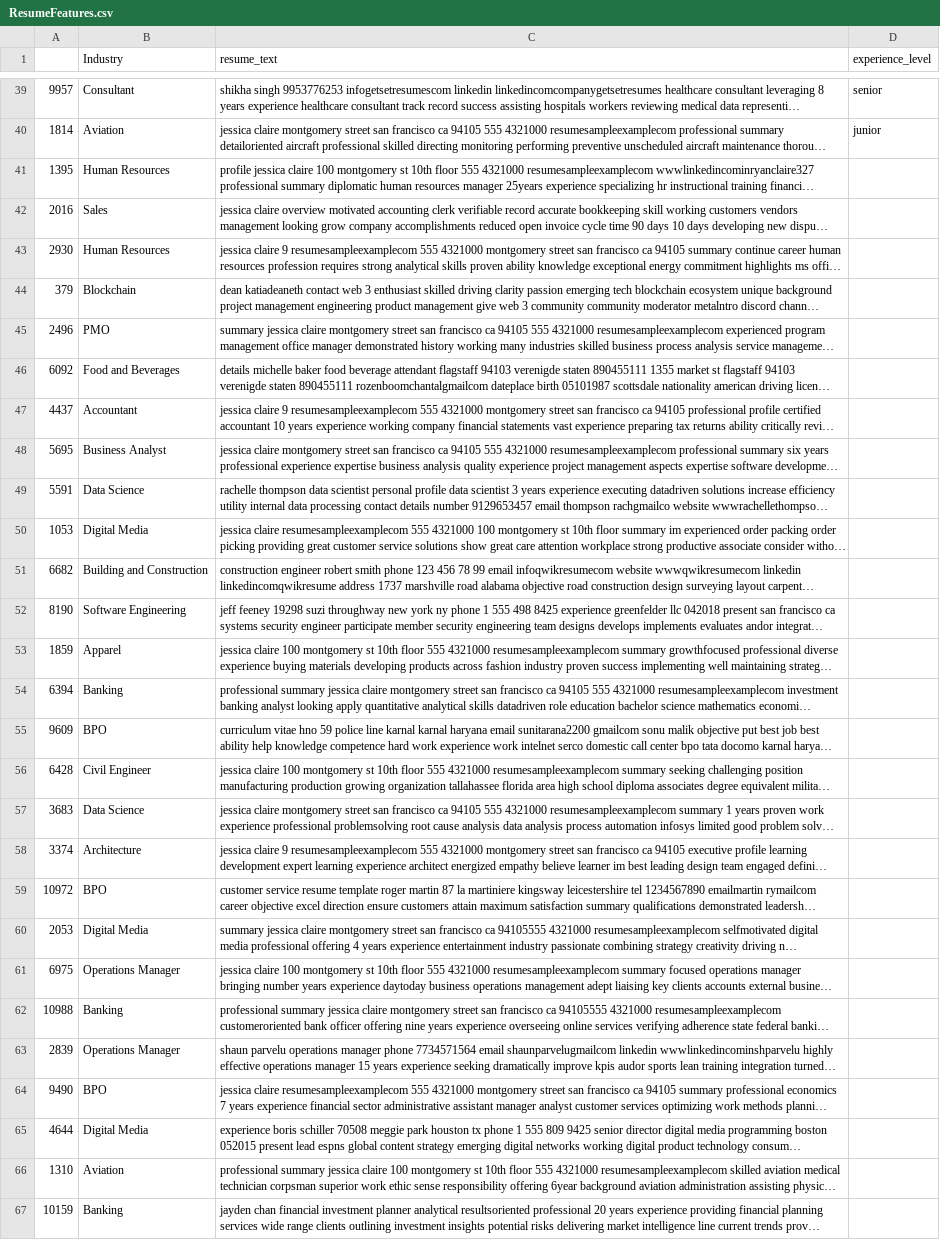
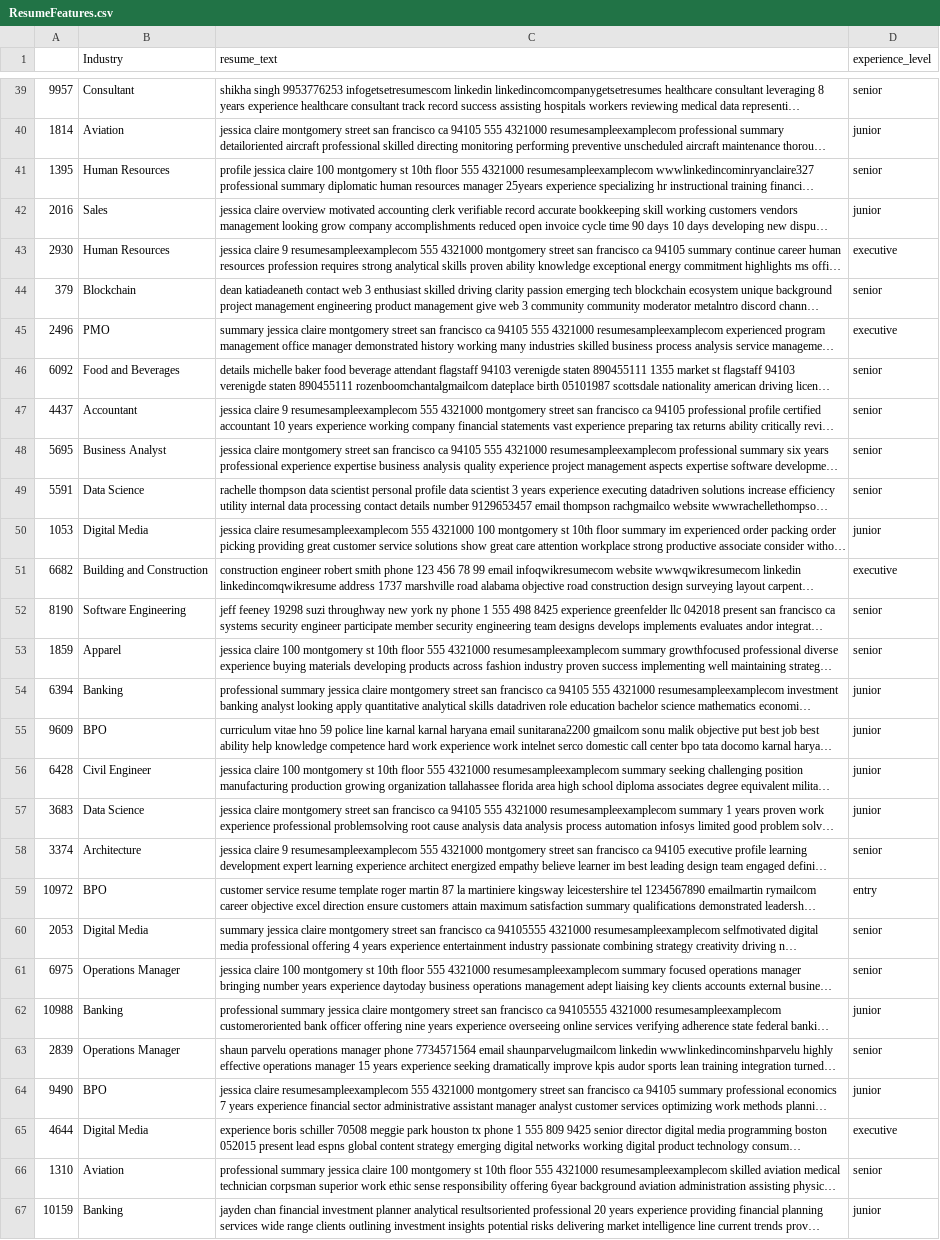
Before and after one commit to ece1786-2024/ResuMatch, a CSV file: datasets/local_datasets/ResumeFeatures.csv, drawn as a sheet; only a part is shown, gaps mark what is left out; long unchanged cells end in …; the diff covers the shown part only; the diff names each change by its address in the sheet, - before the commit and + after, or states it on an @@ line.

Commit message:
annotate new experience level data

```diff
--- a/datasets/local_datasets/ResumeFeatures.csv
+++ b/datasets/local_datasets/ResumeFeatures.csv
-D41 (experience_level): (empty)
+D41 (experience_level): senior
-D42 (experience_level): (empty)
+D42 (experience_level): junior
-D43 (experience_level): (empty)
+D43 (experience_level): executive
-D44 (experience_level): (empty)
+D44 (experience_level): senior
-D45 (experience_level): (empty)
+D45 (experience_level): executive
-D46:D49 (experience_level): (empty)
+D46:D49 (experience_level): senior
-D50 (experience_level): (empty)
+D50 (experience_level): junior
-D51 (experience_level): (empty)
+D51 (experience_level): executive
-D52:D53 (experience_level): (empty)
+D52:D53 (experience_level): senior
-D54:D57 (experience_level): (empty)
+D54:D57 (experience_level): junior
-D58 (experience_level): (empty)
+D58 (experience_level): senior
-D59 (experience_level): (empty)
+D59 (experience_level): entry
-D60:D61 (experience_level): (empty)
+D60:D61 (experience_level): senior
-D62 (experience_level): (empty)
+D62 (experience_level): junior
-D63 (experience_level): (empty)
+D63 (experience_level): senior
-D64 (experience_level): (empty)
+D64 (experience_level): junior
-D65 (experience_level): (empty)
+D65 (experience_level): executive
-D66 (experience_level): (empty)
+D66 (experience_level): senior
-D67 (experience_level): (empty)
+D67 (experience_level): junior
```
Also changed, not shown: 13 edited cells elsewhere in this file.
